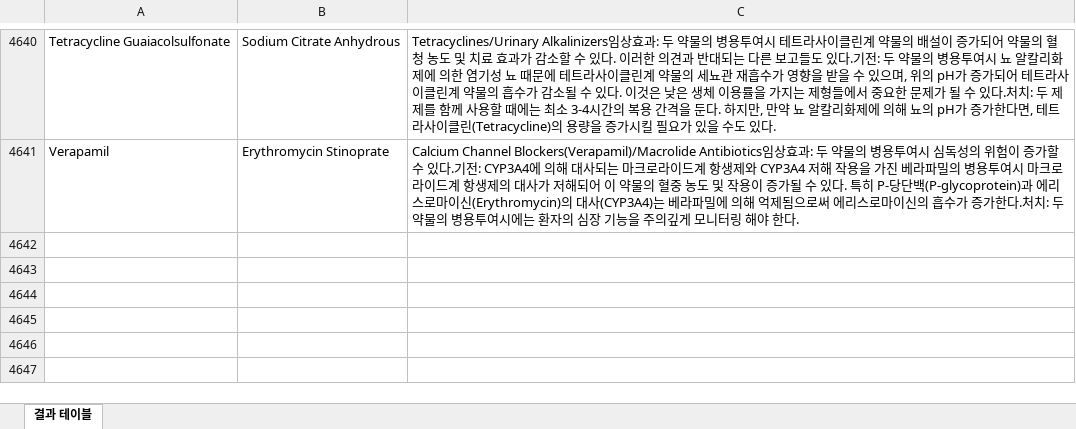
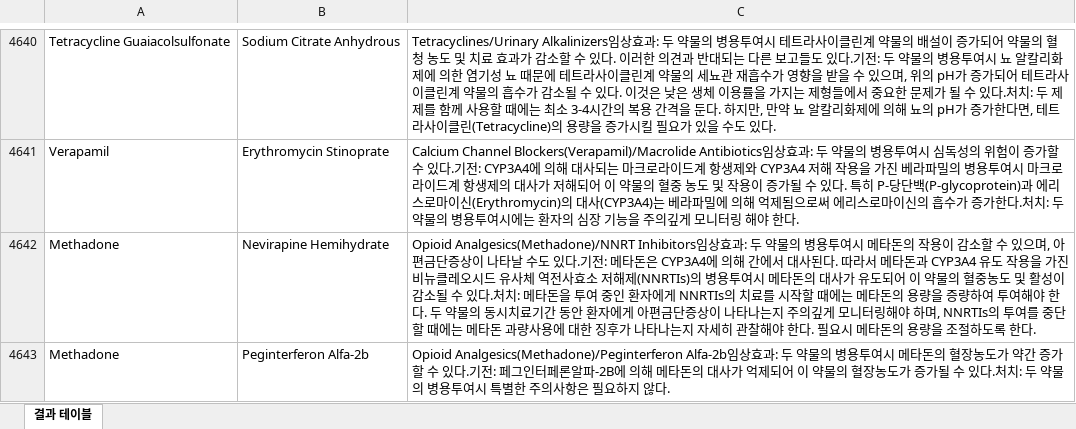
Before and after one commit to YnexKimdoyeon/SMU_ML_PROJECT, an Excel workbook: 약품/result.xlsx, sheet 결과 테이블, drawn as a sheet; only a part is shown, gaps mark what is left out; values as stored, in another font and other column widths than the file's, no borders; the diff names each change by its address in the sheet, - before the commit and + after, or states it on an @@ line.

```diff
--- a/약품/result.xlsx (sheet 결과 테이블)
+++ b/약품/result.xlsx (sheet 결과 테이블)
+row 4642: Methadone | Nevirapine Hemihydrate | Opioid Analgesics(Methadone)/NNRT Inhibitors임상효과: 두 약물의 병용투여시 메타돈의 작용이 감소할 수 있으며, 아편금단증상이 나타날 수도 있다.기전: 메타돈은 CYP3A4에 의해 간에서 대사된다. 따라서 메타돈과 CYP3A4 유도 작용을 가진 비뉴클레오시드 유사체 역전사효소 저해제(NNRTIs)의 병용투여시 메타돈의 대사가 유도되어 이 약물의 혈중농도 및 활성이 감소될 수 있다.처치: 메타돈을 투여 중인 환자에게 NNRTIs의 치료를 시작할 때에는 메타돈의 용량을 증량하여 투여해야 한다. 두 약물의 동시치료기간 동안 환자에게 아편금단증상이 나타나는지 주의깊게 모니터링해야 하며, NNRTIs의 투여를 중단할 때에는 메타돈 과량사용에 대한 징후가 나타나는지 자세히 관찰해야 한다. 필요시 메타돈의 용량을 조절하도록 한다.
+row 4643: Methadone | Peginterferon Alfa-2b | Opioid Analgesics(Methadone)/Peginterferon Alfa-2b임상효과: 두 약물의 병용투여시 메타돈의 혈장농도가 약간 증가할 수 있다.기전: 페그인터페론알파-2B에 의해 메타돈의 대사가 억제되어 이 약물의 혈장농도가 증가될 수 있다.처치: 두 약물의 병용투여시 특별한 주의사항은 필요하지 않다.
```
Also changed, not shown: 약품/result_drug_table.xlsx, 7 other files.
